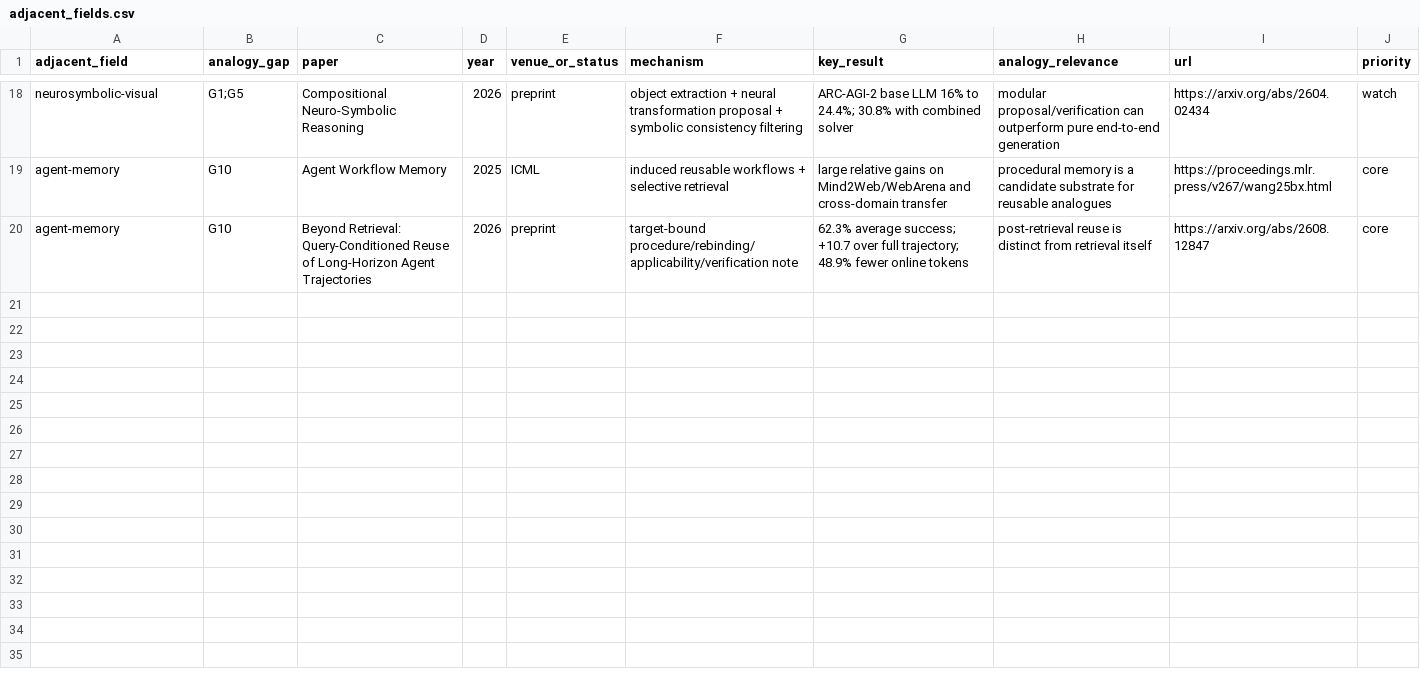
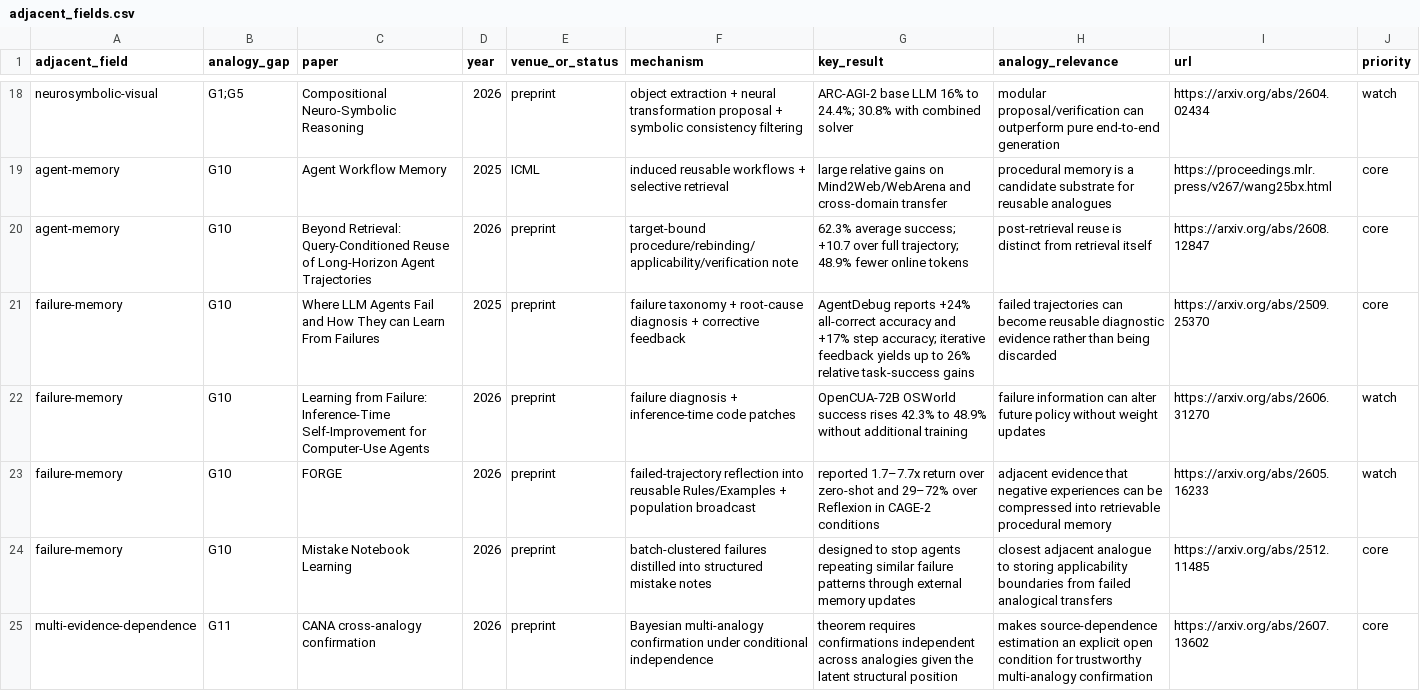
Before and after one commit to zhhos98-cell/Analogical_reasoing, a CSV file: data/adjacent_fields.csv, drawn as a sheet; only a part is shown, gaps mark what is left out; the diff names each change by its address in the sheet, - before the commit and + after, or states it on an @@ line.

Commit message:
Add failure-memory and evidence-dependence adjacent work

```diff
--- a/data/adjacent_fields.csv
+++ b/data/adjacent_fields.csv
+row 21: failure-memory | G10 | Where LLM Agents Fail and How They can Learn From Failures | 2025 | preprint | failure taxonomy + root-cause diagnosis + corrective feedback | AgentDebug reports +24% all-correct accuracy and +17% step accuracy; iterative feedback yields up to 26% relative task-success gains | failed trajectories can become reusable diagnostic evidence rather than being discarded | https://arxiv.org/abs/2509.25370 | core
+row 22: failure-memory | G10 | Learning from Failure: Inference-Time Self-Improvement for Computer-Use Agents | 2026 | preprint | failure diagnosis + inference-time code patches | OpenCUA-72B OSWorld success rises 42.3% to 48.9% without additional training | failure information can alter future policy without weight updates | https://arxiv.org/abs/2606.31270 | watch
+row 23: failure-memory | G10 | FORGE | 2026 | preprint | failed-trajectory reflection into reusable Rules/Examples + population broadcast | reported 1.7–7.7x return over zero-shot and 29–72% over Reflexion in CAGE-2 conditions | adjacent evidence that negative experiences can be compressed into retrievable procedural memory | https://arxiv.org/abs/2605.16233 | watch
+row 24: failure-memory | G10 | Mistake Notebook Learning | 2026 | preprint | batch-clustered failures distilled into structured mistake notes | designed to stop agents repeating similar failure patterns through external memory updates | closest adjacent analogue to storing applicability boundaries from failed analogical transfers | https://arxiv.org/abs/2512.11485 | core
+row 25: multi-evidence-dependence | G11 | CANA cross-analogy confirmation | 2026 | preprint | Bayesian multi-analogy confirmation under conditional independence | theorem requires confirmations independent across analogies given the latent structural position | makes source-dependence estimation an explicit open condition for trustworthy multi-analogy confirmation | https://arxiv.org/abs/2607.13602 | core
```
